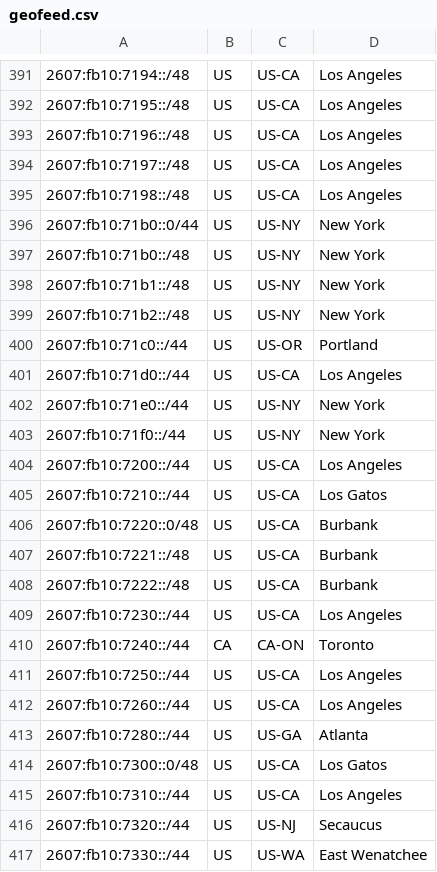
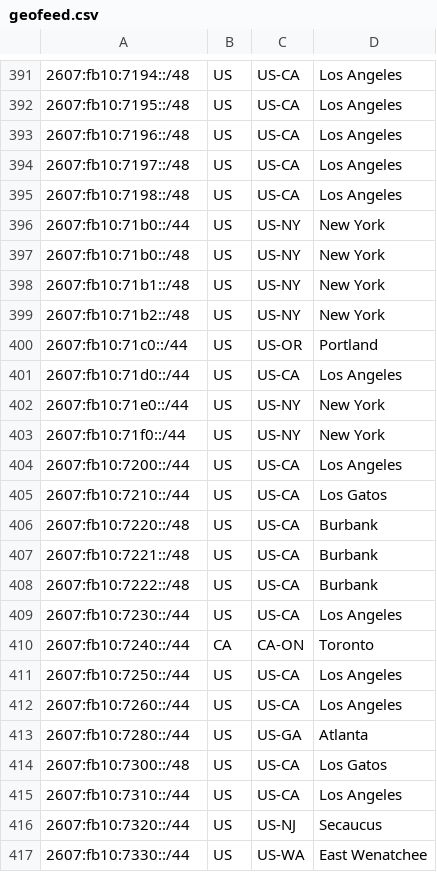
Before and after one commit to Netflix/nflx-geofeed, a CSV file: geofeed.csv, drawn as a sheet; only a part is shown, gaps mark what is left out; the diff covers the shown part only.

```diff
--- a/geofeed.csv
+++ b/geofeed.csv
@@ -395,3 +395,3 @@
 2607:fb10:7198::/48,US,US-CA,Los Angeles,
-2607:fb10:71b0::0/44,US,US-NY,New York,
+2607:fb10:71b0::/44,US,US-NY,New York,
 2607:fb10:71b0::/48,US,US-NY,New York,
@@ -405,3 +405,3 @@
 2607:fb10:7210::/44,US,US-CA,Los Gatos,
-2607:fb10:7220::0/48,US,US-CA,Burbank,
+2607:fb10:7220::/48,US,US-CA,Burbank,
 2607:fb10:7221::/48,US,US-CA,Burbank,
@@ -413,3 +413,3 @@
 2607:fb10:7280::/44,US,US-GA,Atlanta,
-2607:fb10:7300::0/48,US,US-CA,Los Gatos,
+2607:fb10:7300::/48,US,US-CA,Los Gatos,
 2607:fb10:7310::/44,US,US-CA,Los Angeles,
```
Also changed, not shown: 10 edited cells elsewhere in this file.
